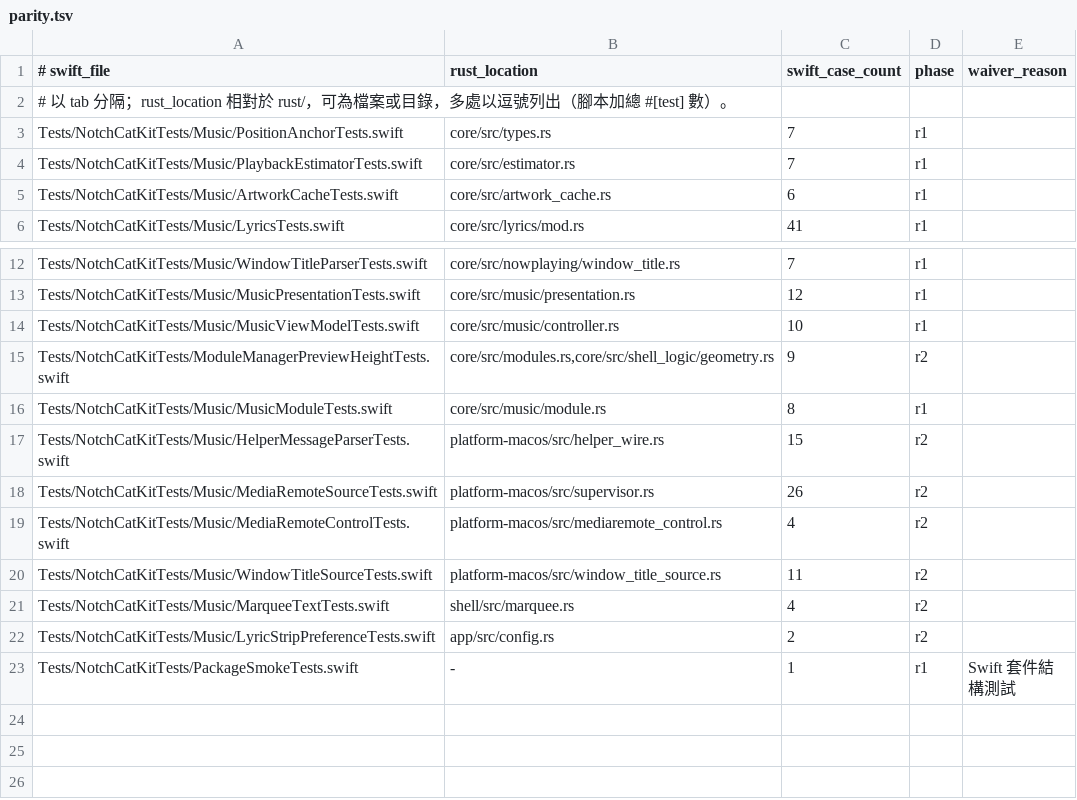
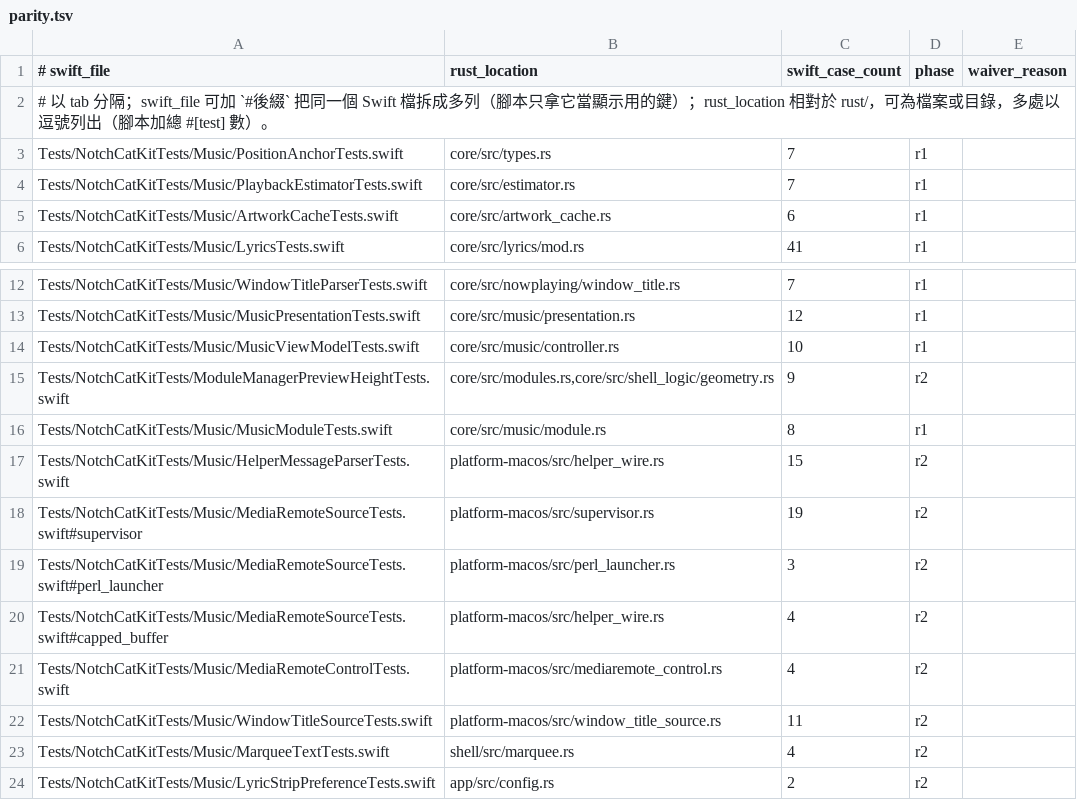
Before and after one commit to Arxing/notchcat, a TSV file: rust/parity.tsv, drawn as a sheet; only a part is shown, gaps mark what is left out; the shorter side is filled out with more unchanged rows.

```diff
--- a/rust/parity.tsv
+++ b/rust/parity.tsv
@@ -1,3 +1,3 @@
 # swift_file	rust_location	swift_case_count	phase	waiver_reason
-# 以 tab 分隔；rust_location 相對於 rust/，可為檔案或目錄，多處以逗號列出（腳本加總 #[test] 數）。
+# 以 tab 分隔；swift_file 可加 `#後綴` 把同一個 Swift 檔拆成多列（腳本只拿它當顯示用的鍵）；rust_location 相對於 rust/，可為檔案或目錄，多處以逗號列出（腳本加總 #[test] 數）。
 Tests/NotchCatKitTests/Music/PositionAnchorTests.swift	core/src/types.rs	7	r1	
@@ -17,3 +17,5 @@ Tests/NotchCatKitTests/Music/MusicModuleTests.swift	core/src/music/module.rs	8	r
 Tests/NotchCatKitTests/Music/HelperMessageParserTests.swift	platform-macos/src/helper_wire.rs	15	r2	
-Tests/NotchCatKitTests/Music/MediaRemoteSourceTests.swift	platform-macos/src/supervisor.rs	26	r2	
+Tests/NotchCatKitTests/Music/MediaRemoteSourceTests.swift#supervisor	platform-macos/src/supervisor.rs	19	r2	
+Tests/NotchCatKitTests/Music/MediaRemoteSourceTests.swift#perl_launcher	platform-macos/src/perl_launcher.rs	3	r2	
+Tests/NotchCatKitTests/Music/MediaRemoteSourceTests.swift#capped_buffer	platform-macos/src/helper_wire.rs	4	r2	
 Tests/NotchCatKitTests/Music/MediaRemoteControlTests.swift	platform-macos/src/mediaremote_control.rs	4	r2	
```
Also changed, not shown: 3 other files.
